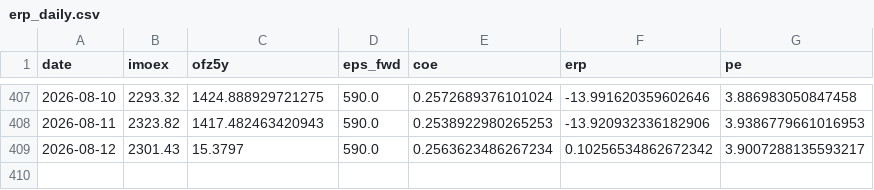
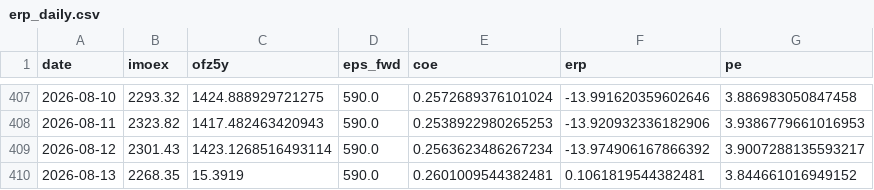
Before and after one commit to davidovaevgeshua-cloud/erp-dashboard, a CSV file: erp_daily.csv, drawn as a sheet; only a part is shown, gaps mark what is left out.

```diff
--- a/erp_daily.csv
+++ b/erp_daily.csv
@@ -408,2 +408,3 @@ date,imoex,ofz5y,eps_fwd,coe,erp,pe
 2026-08-11,2323.82,1417.482463420943,590.0,0.2538922980265253,-13.920932336182906,3.9386779661016953
-2026-08-12,2301.43,15.3797,590.0,0.2563623486267234,0.10256534862672342,3.9007288135593217
+2026-08-12,2301.43,1423.1268516493114,590.0,0.2563623486267234,-13.974906167866392,3.9007288135593217
+2026-08-13,2268.35,15.3919,590.0,0.2601009544382481,0.1061819544382481,3.844661016949152
```
Also changed, not shown: erp_quarterly.csv, 2 other files.
